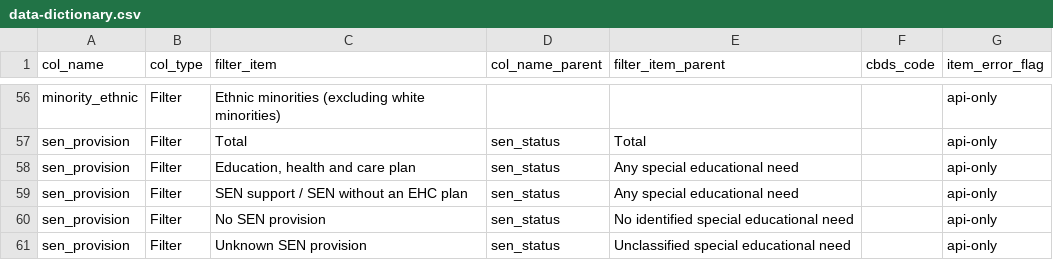
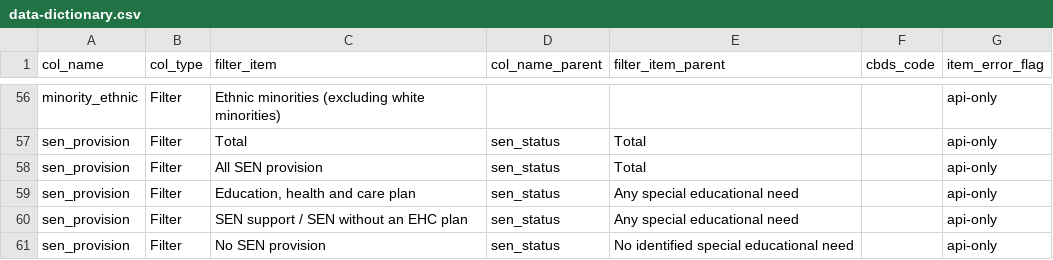
Before and after one commit to dfe-analytical-services/dfe-published-data-qa, a CSV file: data/data-dictionary.csv, drawn as a sheet; only a part is shown, gaps mark what is left out; the shorter side is filled out with more unchanged rows; the diff names each change by its address in the sheet, - before the commit and + after, or states it on an @@ line.

Commit message:
added all sen provision label

```diff
--- a/data/data-dictionary.csv
+++ b/data/data-dictionary.csv
+row 58: sen_provision | Filter | All SEN provision | sen_status | Total |  | api-only
```
Also changed, not shown: 1 other file.
